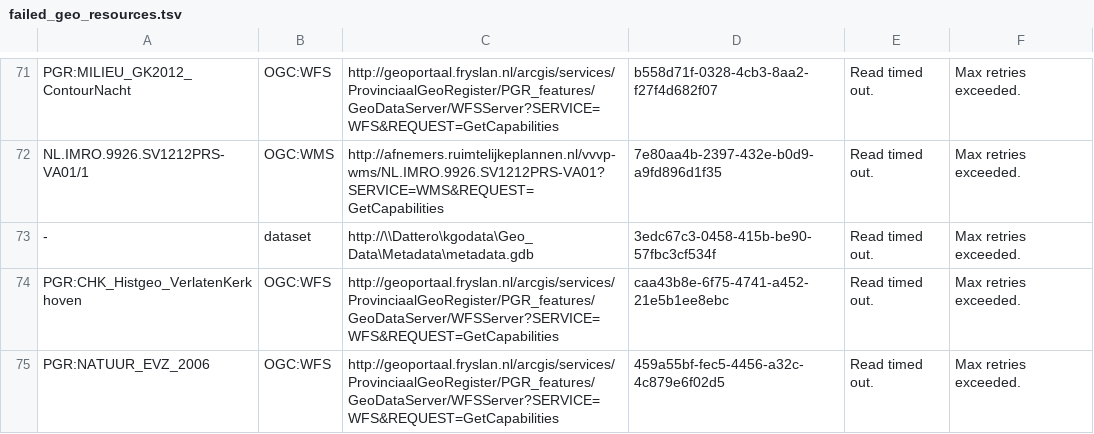
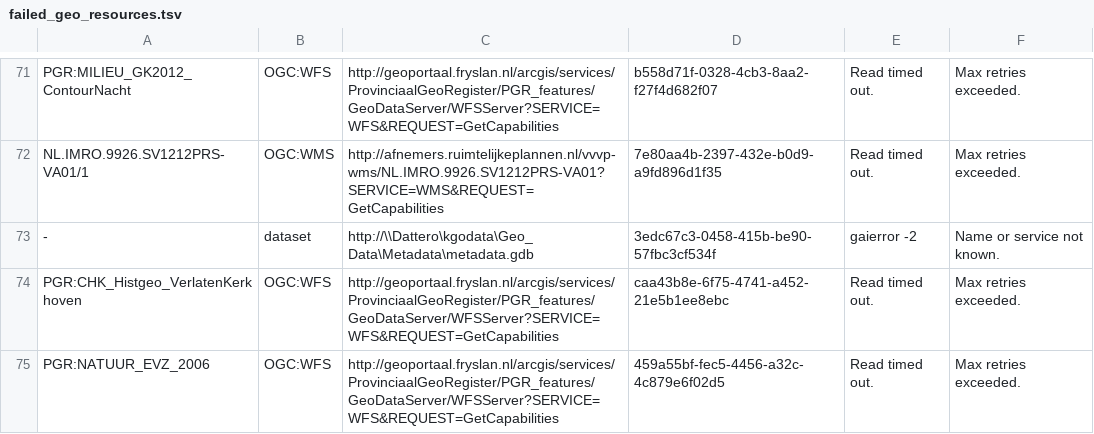
Before and after one commit to ndkv/CKAN-Link-Checker, a TSV file: results_data.overheid.nl_2015-04-24_14:18:13/failed_geo_resources.tsv, drawn as a sheet; only a part is shown, gaps mark what is left out; the diff covers the shown part only.

```diff
--- a/results_data.overheid.nl_2015-04-24_14:18:13/failed_geo_resources.tsv
+++ b/results_data.overheid.nl_2015-04-24_14:18:13/failed_geo_resources.tsv
@@ -72,3 +72,3 @@ PGR:MILIEU_GK2012_ContourNacht	OGC:WFS	http://geoportaal.fryslan.nl/arcgis/servi
 NL.IMRO.9926.SV1212PRS-VA01/1	OGC:WMS	http://afnemers.ruimtelijkeplannen.nl/vvvp-wms/NL.IMRO.9926.SV1212PRS-VA01?SERVICE=WMS&REQUEST=GetCapabilities	7e80aa4b-2397-432e-b0d9-a9fd896d1f35	Read timed out.	Max retries exceeded.
--	dataset	http://\\Dattero\kgodata\Geo_Data\Metadata\metadata.gdb	3edc67c3-0458-415b-be90-57fbc3cf534f	Read timed out.	Max retries exceeded.
+-	dataset	http://\\Dattero\kgodata\Geo_Data\Metadata\metadata.gdb	3edc67c3-0458-415b-be90-57fbc3cf534f	gaierror -2	Name or service not known.
 PGR:CHK_Histgeo_VerlatenKerkhoven	OGC:WFS	http://geoportaal.fryslan.nl/arcgis/services/ProvinciaalGeoRegister/PGR_features/GeoDataServer/WFSServer?SERVICE=WFS&REQUEST=GetCapabilities	caa43b8e-6f75-4741-a452-21e5b1ee8ebc	Read timed out.	Max retries exceeded.
```
Also changed, not shown: 44 edited cells elsewhere in this file.
